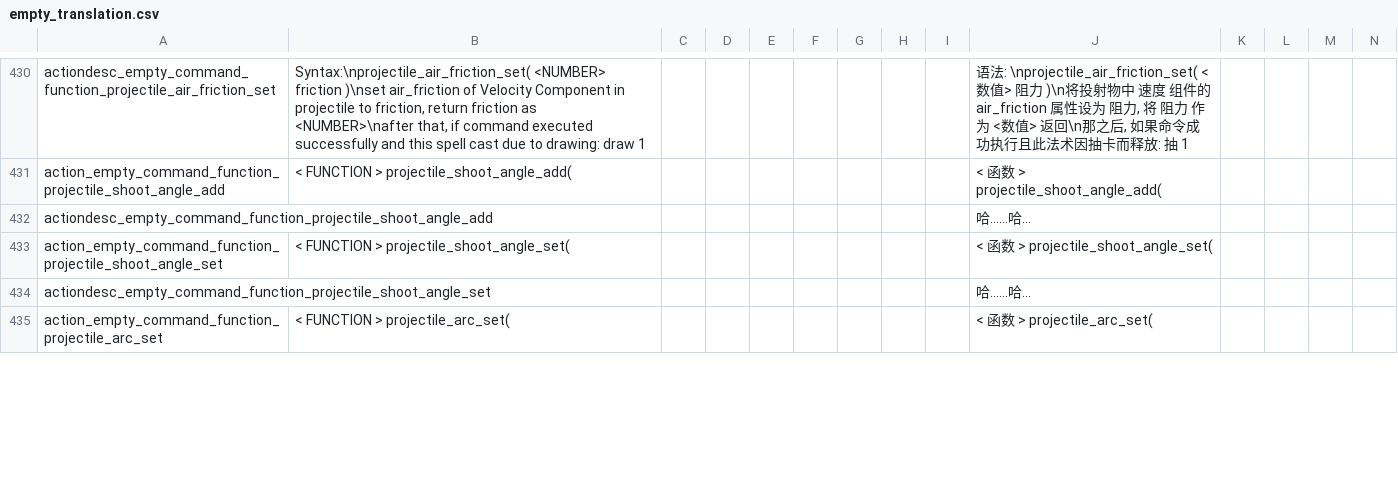
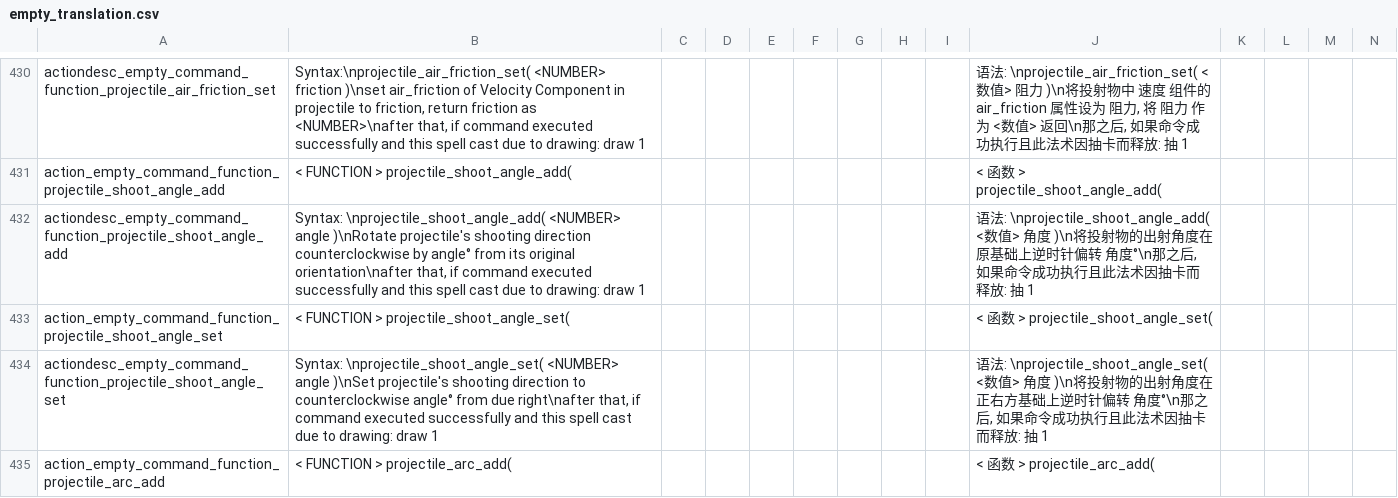
Before and after one commit to EssenceOfEMPTY/Catgirl_Messy_Grimoire, a CSV file: files/translations/empty_translation.csv, drawn as a sheet; only a part is shown, gaps mark what is left out; the shorter side is filled out with more unchanged rows; rows hold the shown columns only; the diff covers the shown part only; the diff names each change by its address in the sheet, - before the commit and + after, or states it on an @@ line.

```diff
--- a/files/translations/empty_translation.csv
+++ b/files/translations/empty_translation.csv
-B432: (empty)
+B432: Syntax: \nprojectile_shoot_angle_add( <NUMBER> angle )\nRotate projectile's shooting direction counterclockwise by angle° from its original orientation\nafter that, if command executed successfully and this spell cast due to drawing: draw 1
-J432: 哈......哈...
+J432: 语法: \nprojectile_shoot_angle_add( <数值> 角度 )\n将投射物的出射角度在原基础上逆时针偏转 角度°\n那之后, 如果命令成功执行且此法术因抽卡而释放: 抽 1
-B434: (empty)
+B434: Syntax: \nprojectile_shoot_angle_set( <NUMBER> angle )\nSet projectile's shooting direction to counterclockwise angle° from due right\nafter that, if command executed successfully and this spell cast due to drawing: draw 1
-J434: 哈......哈...
+J434: 语法: \nprojectile_shoot_angle_set( <数值> 角度 )\n将投射物的出射角度在正右方基础上逆时针偏转 角度°\n那之后, 如果命令成功执行且此法术因抽卡而释放: 抽 1
+row 435: action_empty_command_function_projectile_arc_add | < FUNCTION > projectile_arc_add( |  |  |  |  |  |  |  | < 函数 > projectile_arc_add(
```
Also changed, not shown: 1 added row and 2 edited cells elsewhere in this file, 28 other files.
